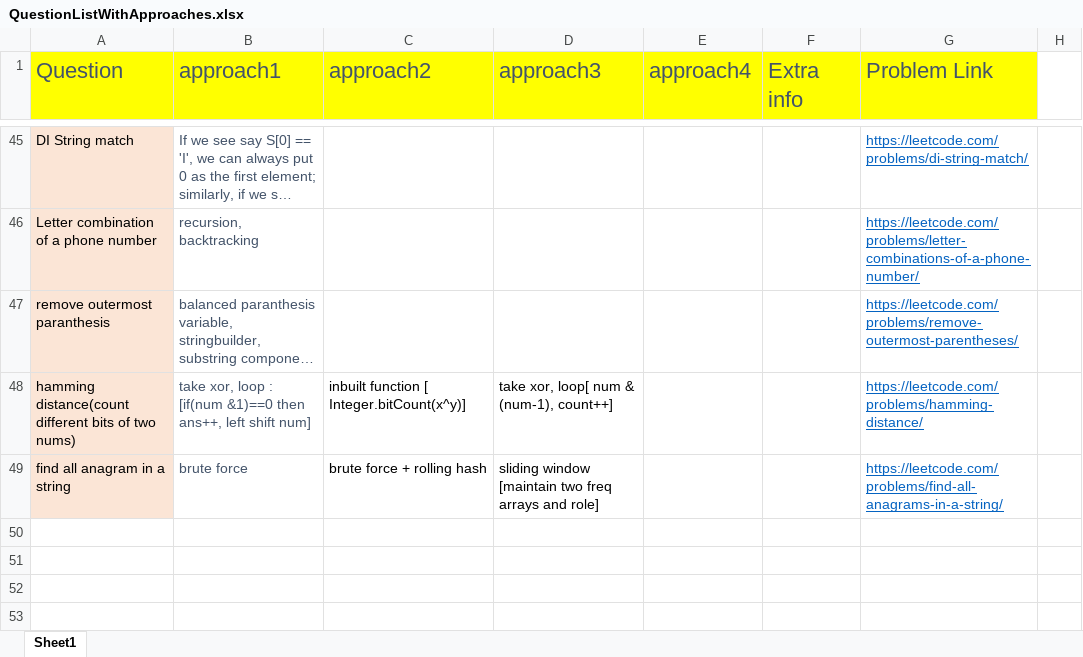
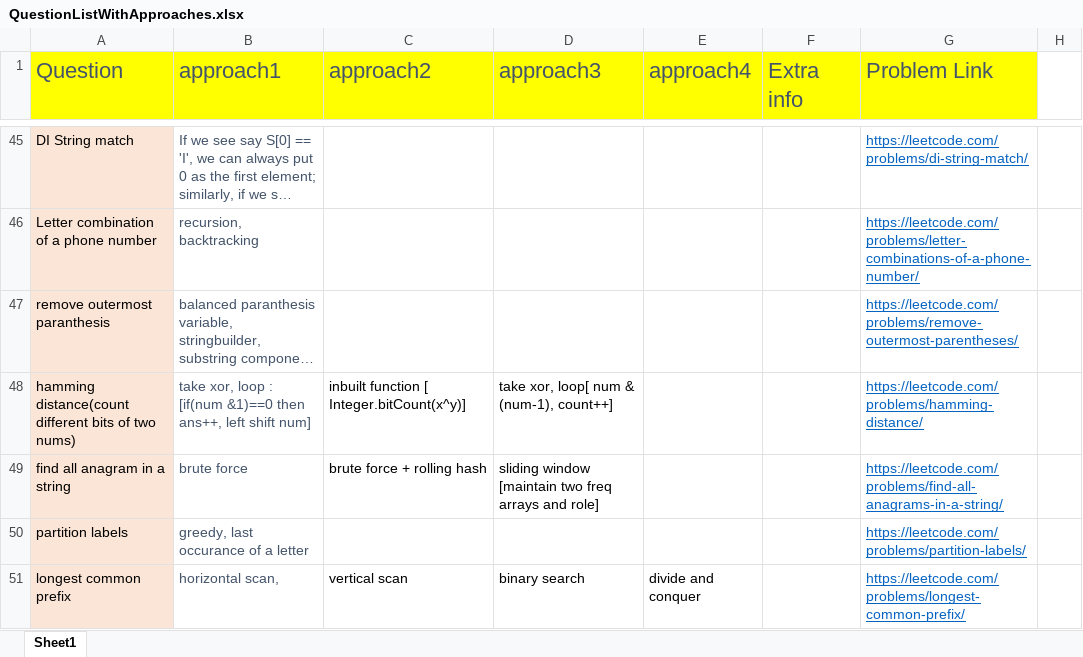
Before and after one commit to aksharkashyap/DSALGO, an Excel workbook: Applications/QuestionListWithApproaches.xlsx, sheet Sheet1, drawn as a sheet; only a part is shown, gaps mark what is left out; long unchanged cells end in …; values as stored, in another font and other column widths than the file's, no borders; the diff names each change by its address in the sheet, - before the commit and + after, or states it on an @@ line.

Commit message:
Applications:

```diff
--- a/Applications/QuestionListWithApproaches.xlsx (sheet Sheet1)
+++ b/Applications/QuestionListWithApproaches.xlsx (sheet Sheet1)
+row 50: partition labels | greedy, last occurance of a letter |  |  |  |  | https://leetcode.com/problems/partition-labels/
+row 51: longest common prefix | horizontal scan, | vertical scan | binary search | divide and conquer |  | https://leetcode.com/problems/longest-common-prefix/
```
Also changed, not shown: 1 other file.
